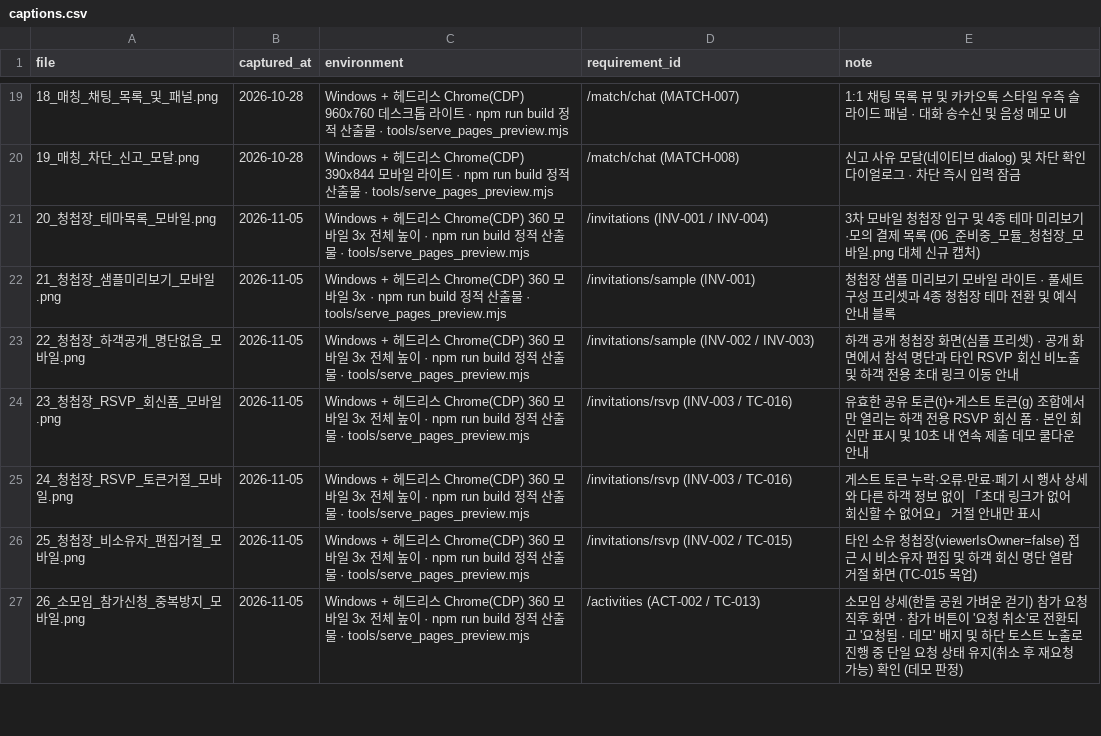
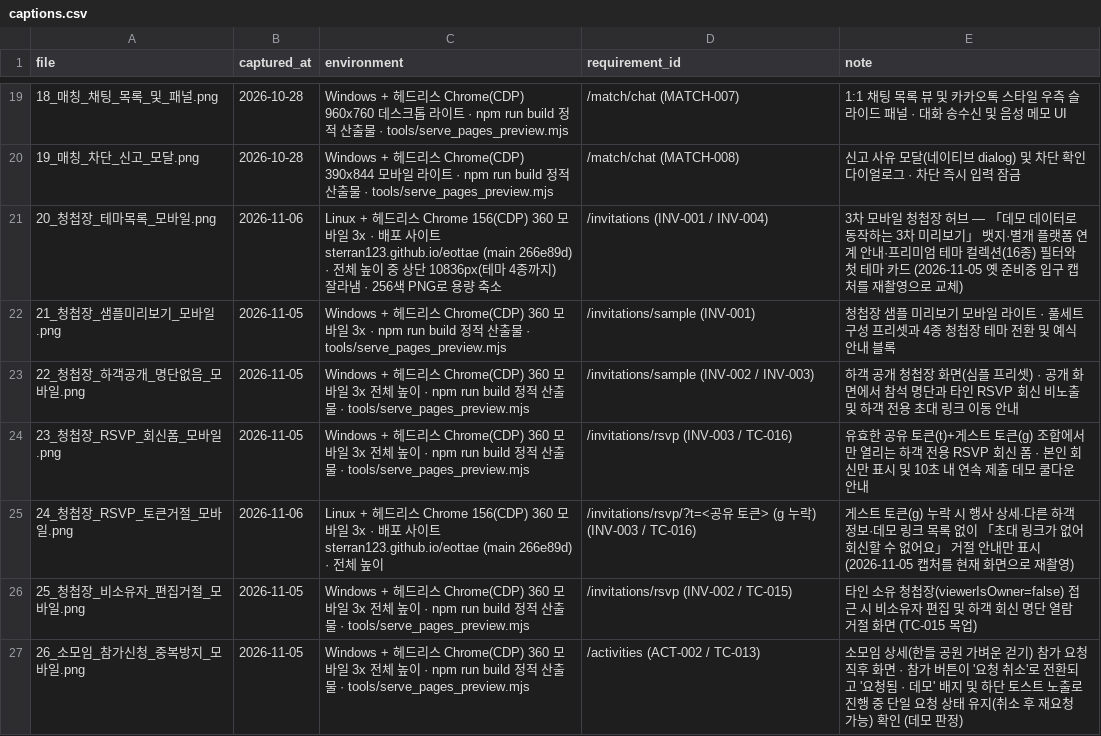
Before and after one commit to sterran123/eottae, a CSV file: 3. 구현 이미지(5장이상)/captions.csv, drawn as a sheet; only a part is shown, gaps mark what is left out.

```diff
--- a/3. 구현 이미지(5장이상)/captions.csv
+++ b/3. 구현 이미지(5장이상)/captions.csv
@@ -20,3 +20,3 @@ file,captured_at,environment,requirement_id,note
 19_매칭_차단_신고_모달.png,2026-10-28,Windows + 헤드리스 Chrome(CDP) 390x844 모바일 라이트 · npm run build 정적 산출물 · tools/serve_pages_preview.mjs,/match/chat (MATCH-008),신고 사유 모달(네이티브 dialog) 및 차단 확인 다이얼로그 · 차단 즉시 입력 잠금
-20_청첩장_테마목록_모바일.png,2026-11-05,Windows + 헤드리스 Chrome(CDP) 360 모바일 3x 전체 높이 · npm run build 정적 산출물 · tools/serve_pages_preview.mjs,/invitations (INV-001 / INV-004),3차 모바일 청첩장 입구 및 4종 테마 미리보기·모의 결제 목록 (06_준비중_모듈_청첩장_모바일.png 대체 신규 캡처)
+20_청첩장_테마목록_모바일.png,2026-11-06,Linux + 헤드리스 Chrome 156(CDP) 360 모바일 3x · 배포 사이트 sterran123.github.io/eottae (main 266e89d) · 전체 높이 중 상단 10836px(테마 4종까지) 잘라냄 · 256색 PNG로 용량 축소,/invitations (INV-001 / INV-004),3차 모바일 청첩장 허브 — 「데모 데이터로 동작하는 3차 미리보기」 뱃지·별개 플랫폼 연계 안내·프리미엄 테마 컬렉션(16종) 필터와 첫 테마 카드 (2026-11-05 옛 준비중 입구 캡처를 재촬영으로 교체)
 21_청첩장_샘플미리보기_모바일.png,2026-11-05,Windows + 헤드리스 Chrome(CDP) 360 모바일 3x · npm run build 정적 산출물 · tools/serve_pages_preview.mjs,/invitations/sample (INV-001),청첩장 샘플 미리보기 모바일 라이트 · 풀세트 구성 프리셋과 4종 청첩장 테마 전환 및 예식 안내 블록
@@ -24,3 +24,3 @@ file,captured_at,environment,requirement_id,note
 23_청첩장_RSVP_회신폼_모바일.png,2026-11-05,Windows + 헤드리스 Chrome(CDP) 360 모바일 3x 전체 높이 · npm run build 정적 산출물 · tools/serve_pages_preview.mjs,/invitations/rsvp (INV-003 / TC-016),유효한 공유 토큰(t)+게스트 토큰(g) 조합에서만 열리는 하객 전용 RSVP 회신 폼 · 본인 회신만 표시 및 10초 내 연속 제출 데모 쿨다운 안내
-24_청첩장_RSVP_토큰거절_모바일.png,2026-11-05,Windows + 헤드리스 Chrome(CDP) 360 모바일 3x 전체 높이 · npm run build 정적 산출물 · tools/serve_pages_preview.mjs,/invitations/rsvp (INV-003 / TC-016),게스트 토큰 누락·오류·만료·폐기 시 행사 상세와 다른 하객 정보 없이 「초대 링크가 없어 회신할 수 없어요」 거절 안내만 표시
+24_청첩장_RSVP_토큰거절_모바일.png,2026-11-06,Linux + 헤드리스 Chrome 156(CDP) 360 모바일 3x · 배포 사이트 sterran123.github.io/eottae (main 266e89d) · 전체 높이,/invitations/rsvp/?t=<공유 토큰> (g 누락) (INV-003 / TC-016),게스트 토큰(g) 누락 시 행사 상세·다른 하객 정보·데모 링크 목록 없이 「초대 링크가 없어 회신할 수 없어요」 거절 안내만 표시 (2026-11-05 캡처를 현재 화면으로 재촬영)
 25_청첩장_비소유자_편집거절_모바일.png,2026-11-05,Windows + 헤드리스 Chrome(CDP) 360 모바일 3x 전체 높이 · npm run build 정적 산출물 · tools/serve_pages_preview.mjs,/invitations/rsvp (INV-002 / TC-015),타인 소유 청첩장(viewerIsOwner=false) 접근 시 비소유자 편집 및 하객 회신 명단 열람 거절 화면 (TC-015 목업)
```
Also changed, not shown: 8 other files.
